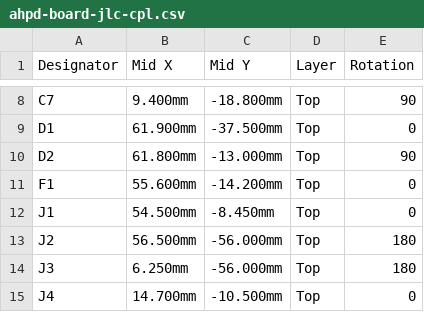
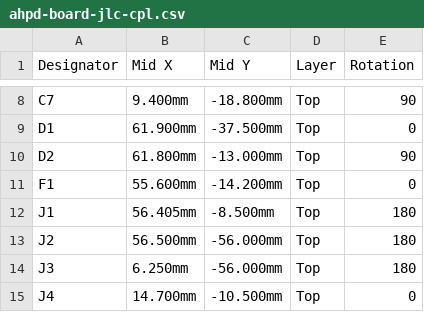
Before and after one commit to dglcinc/pivac, a CSV file: hardware/ahpd-board/ahpd-board-jlc-cpl.csv, drawn as a sheet; only a part is shown, gaps mark what is left out.

```diff
--- a/hardware/ahpd-board/ahpd-board-jlc-cpl.csv
+++ b/hardware/ahpd-board/ahpd-board-jlc-cpl.csv
@@ -11,3 +11,3 @@ D2,61.800mm,-13.000mm,Top,90
 F1,55.600mm,-14.200mm,Top,0
-J1,54.500mm,-8.450mm,Top,0
+J1,56.405mm,-8.500mm,Top,180
 J2,56.500mm,-56.000mm,Top,180
```
Also changed, not shown: hardware/ahpd-board/ahpd-board-jlc-bom.csv, 16 other files.
